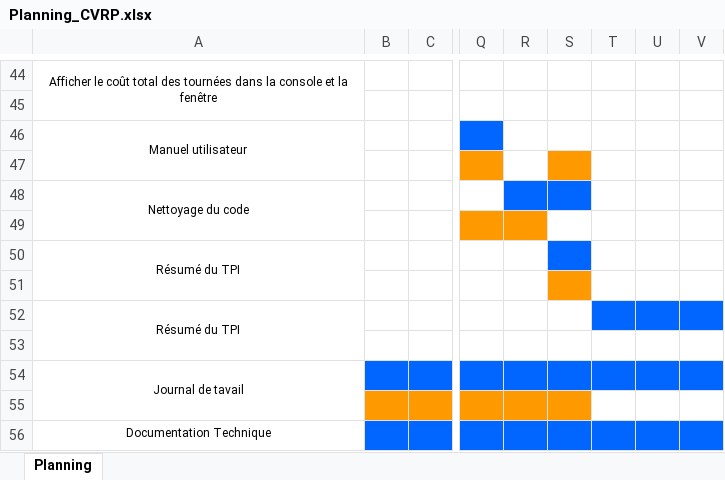
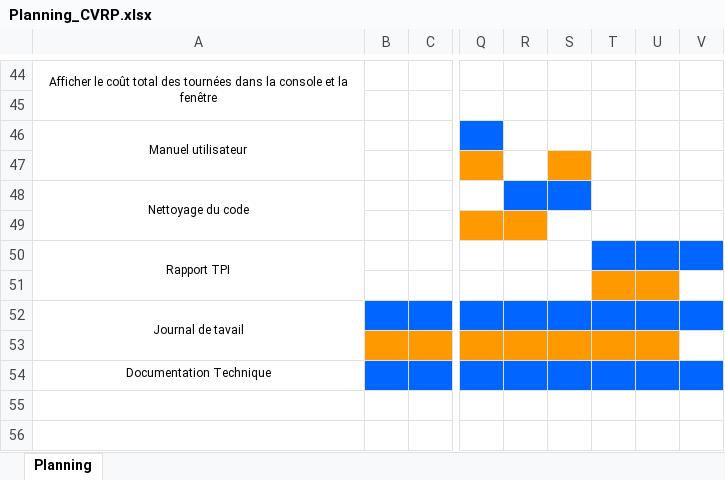
Before and after one commit to StefAC2/CVRP_Viewer, an Excel workbook: Planning_CVRP.xlsx, sheet Planning, drawn as a sheet; only a part is shown, gaps mark what is left out; values as stored, in another font and other column widths than the file's, no borders; removed rows and columns are numbered as before the commit, all else as after; rows hold the shown columns only; the diff names each change by its address in the sheet, - before the commit and + after, or states it on an @@ line.

Commit message:
Création du Résumé du rapport TPI et avencement sur la conclusion de la doc

```diff
--- a/Planning_CVRP.xlsx (sheet Planning)
+++ b/Planning_CVRP.xlsx (sheet Planning)
-A50: Résumé du TPI
+A50: Rapport TPI
-A50:A51 merged
+A50:A51 merged
-S50 fill: #0066FF
+S50 fill: none
-T50:V50 fill: none
+T50:V50 fill: #0066FF
-row 51: (empty)
-row 52: Résumé du TPI
-T51:U51 fill: none
+T51:U51 fill: #FF9900
-T53:U53 fill: none
+T53:U53 fill: #FF9900
```
Also changed, not shown: 12 other files.
